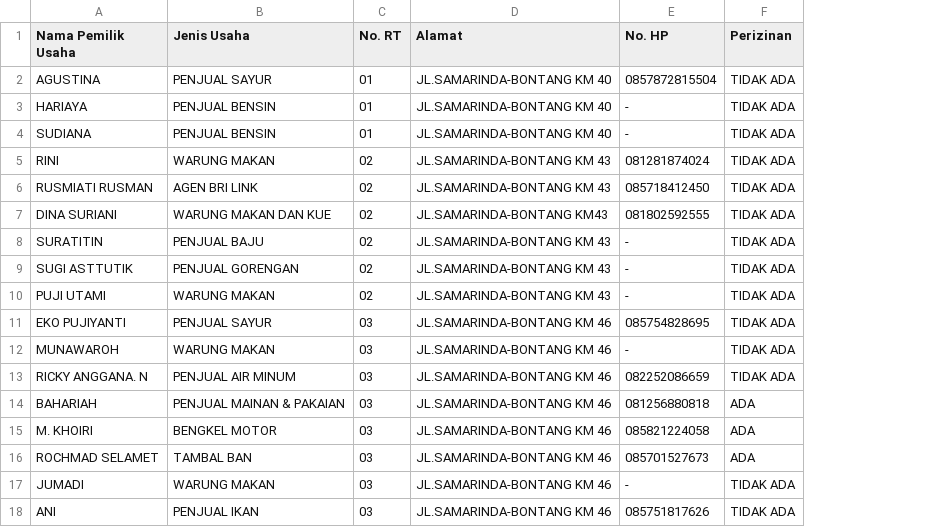
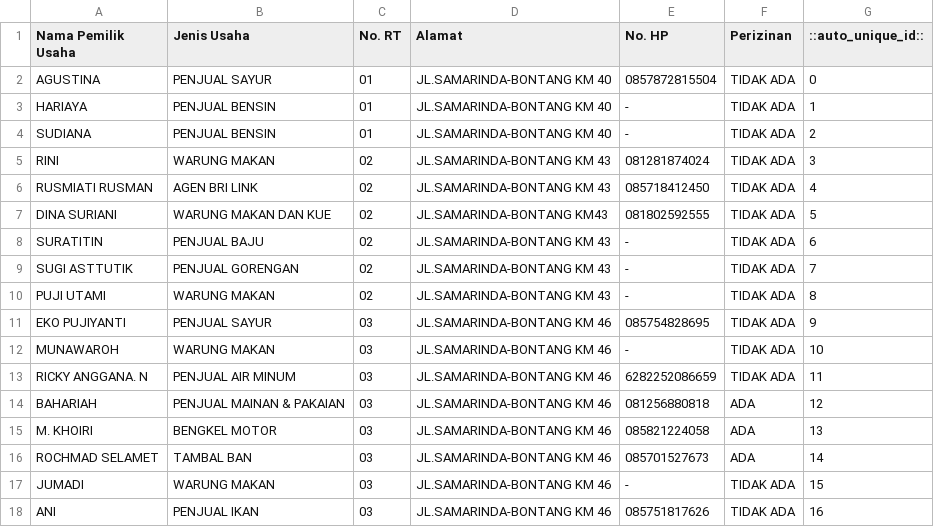
Before and after one commit to mhnbl/Katalog-Digital-Badak-Mekar, a CSV file: UMKM Desa Badak Mekar.csv, drawn as a sheet; only a part is shown; the diff names each change by its address in the sheet, - before the commit and + after, or states it on an @@ line.

Commit message:
Update data UMKM

```diff
--- a/UMKM Desa Badak Mekar.csv
+++ b/UMKM Desa Badak Mekar.csv
+column G (::auto_unique_id::), rows 2-18: 0 | 1 | 2 | 3 | 4 | 5 | 6 | 7 | 8 | 9 | 10 | 11 | 12 | 13 | 14 | 15 | 16
-E13 (No. HP): 082252086659
+E13 (No. HP): 6282252086659
```
